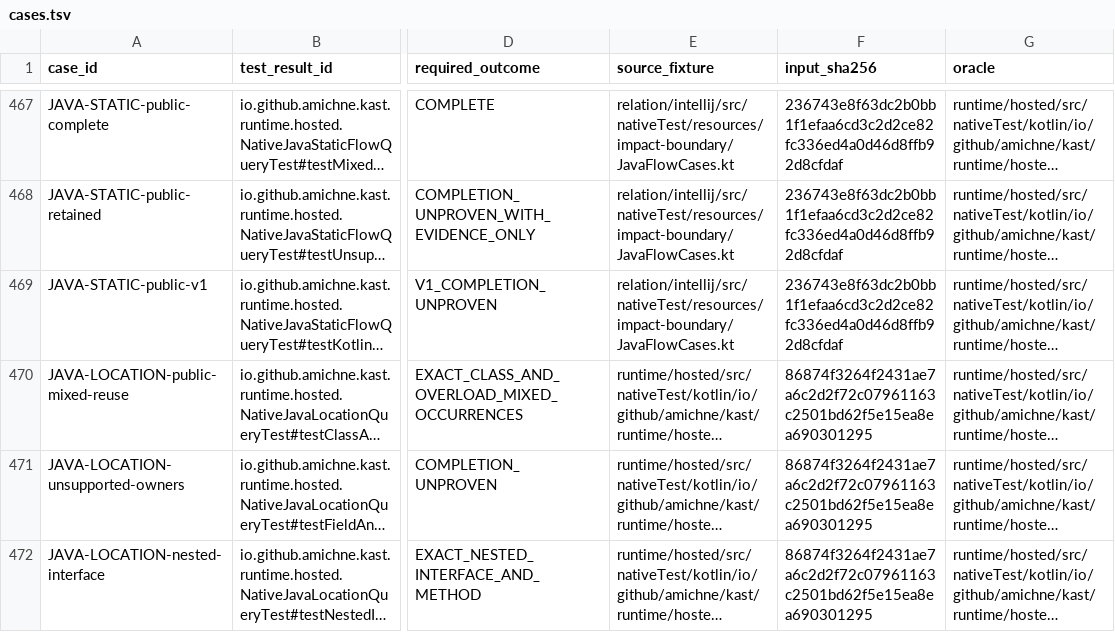
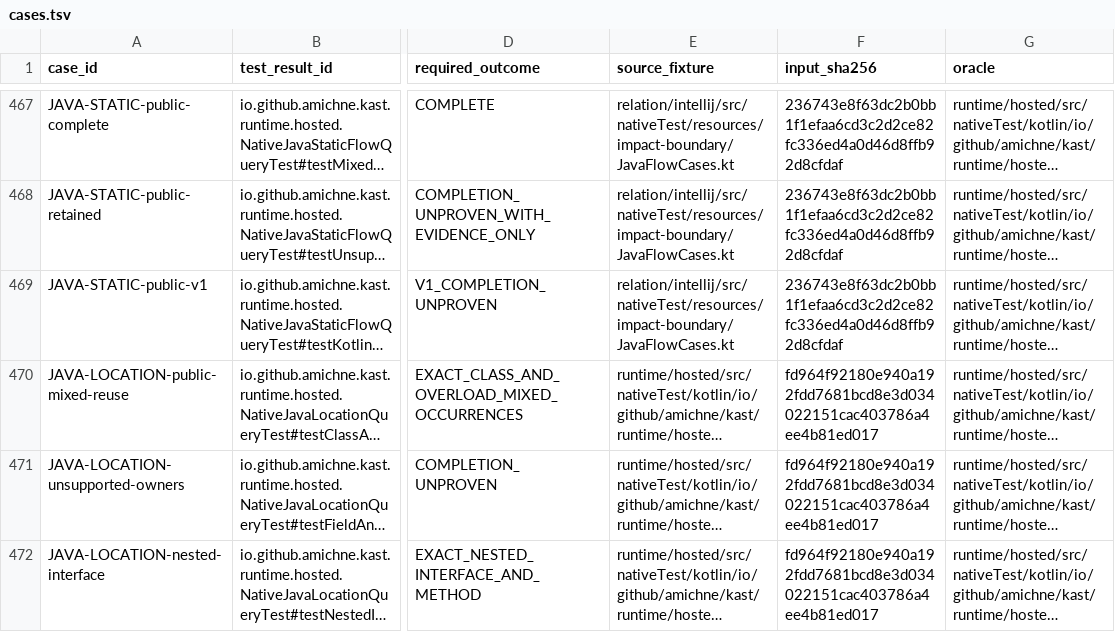
Before and after one commit to amichne/kast, a TSV file: config/kotlin-semantic-coverage/cases.tsv, drawn as a sheet; only a part is shown, gaps mark what is left out; long unchanged cells end in …; the diff covers the shown part only; the diff names each change by its address in the sheet, - before the commit and + after, or states it on an @@ line.

```diff
--- a/config/kotlin-semantic-coverage/cases.tsv
+++ b/config/kotlin-semantic-coverage/cases.tsv
-F470:F472 (input_sha256): 86874f3264f2431ae7a6c2d2f72c07961163c2501bd62f5e15ea8ea690301295
+F470:F472 (input_sha256): fd964f92180e940a192fdd7681bcd8e3d034022151cac403786a4ee4b81ed017
```
Also changed, not shown: 2 added rows and 1 edited cell elsewhere in this file, config/kotlin-semantic-coverage/reviewed-fixture-carriers.tsv, 20 other files.
